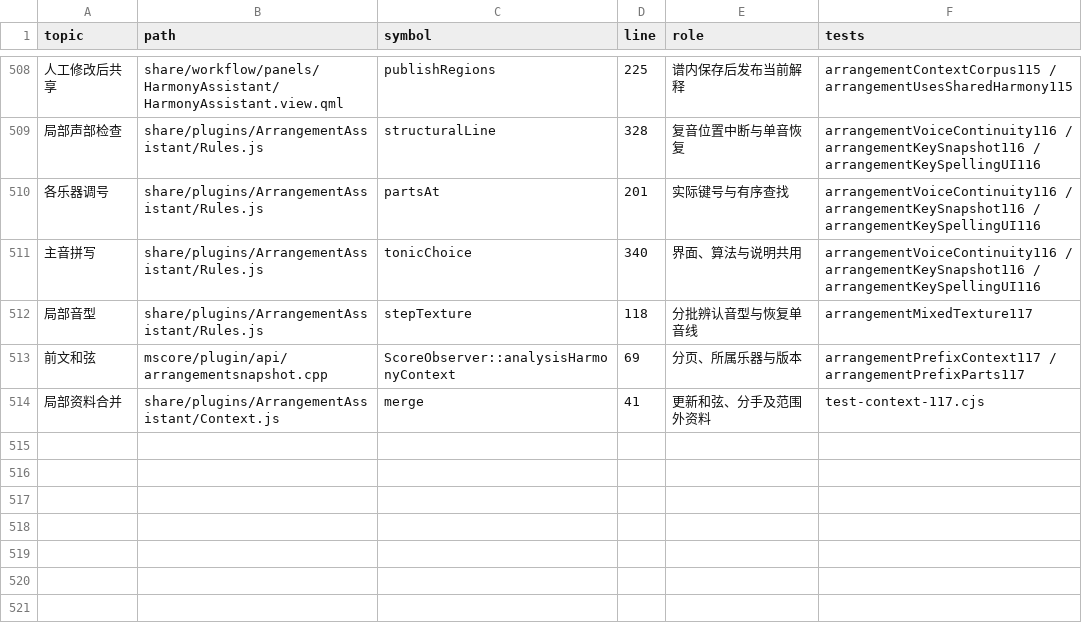
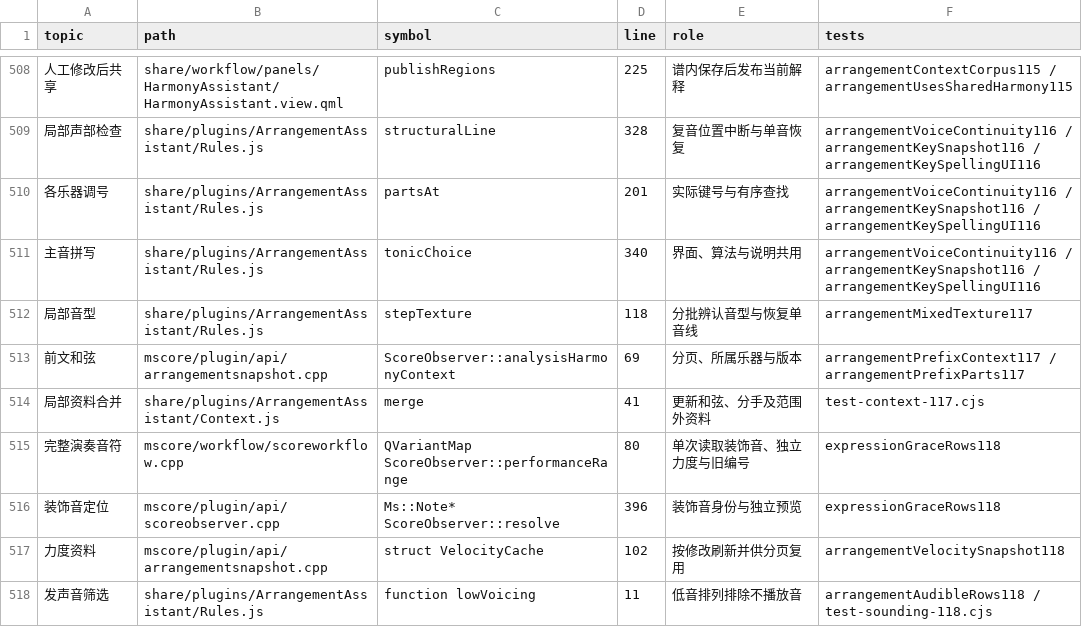
Before and after one commit to Freddd13/Muse3Plugins, a TSV file: P2/native/personal/docs/source-map.tsv, drawn as a sheet; only a part is shown, gaps mark what is left out; the diff names each change by its address in the sheet, - before the commit and + after, or states it on an @@ line.

```diff
--- a/P2/native/personal/docs/source-map.tsv
+++ b/P2/native/personal/docs/source-map.tsv
+row 515: 完整演奏音符 | mscore/workflow/scoreworkflow.cpp | QVariantMap ScoreObserver::performanceRange | 80 | 单次读取装饰音、独立力度与旧编号 | expressionGraceRows118
+row 516: 装饰音定位 | mscore/plugin/api/scoreobserver.cpp | Ms::Note* ScoreObserver::resolve | 396 | 装饰音身份与独立预览 | expressionGraceRows118
+row 517: 力度资料 | mscore/plugin/api/arrangementsnapshot.cpp | struct VelocityCache | 102 | 按修改刷新并供分页复用 | arrangementVelocitySnapshot118
+row 518: 发声音筛选 | share/plugins/ArrangementAssistant/Rules.js | function lowVoicing | 11 | 低音排列排除不播放音 | arrangementAudibleRows118 / test-sounding-118.cjs
```
Also changed, not shown: 21 other files.
